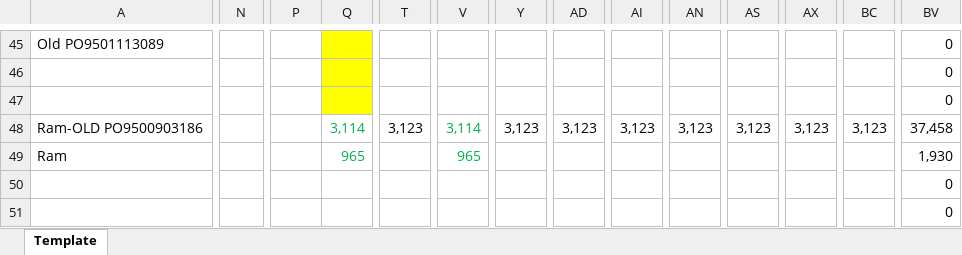
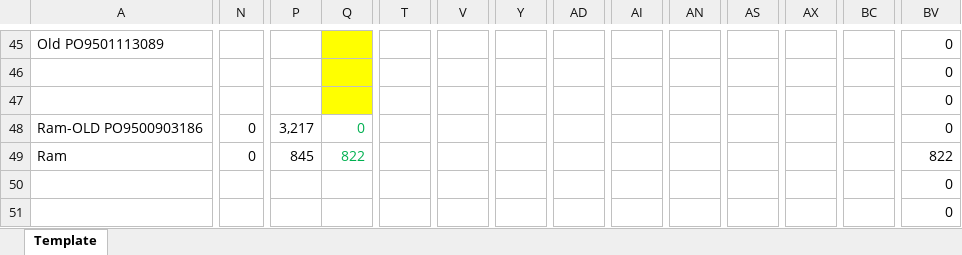
Before and after one commit to pfizer-maryoelkers/financial-automation-project, an Excel workbook: data/templates/Ram 2026_Owen Testing.xlsx, sheet Template, drawn as a sheet; only a part is shown, gaps mark what is left out; values as stored, in another font and other column widths than the file's, no borders; charts and pictures and conditional formats not drawn; the diff covers the shown part only; the diff names each change by its address in the sheet, - before the commit and + after, or states it on an @@ line.

```diff
--- a/data/templates/Ram 2026_Owen Testing.xlsx (sheet Template)
+++ b/data/templates/Ram 2026_Owen Testing.xlsx (sheet Template)
-N48:N49: (empty)
+N48:N49: 0
-P48: (empty)
+P48: 3,217
-Q48: 3,114
+Q48: 0
-T48: 3,123
+T48: (empty)
-V48: 3,114
+V48: (empty)
-Y48: 3,123
+Y48: (empty)
-AD48: 3,123
+AD48: (empty)
-AI48: 3,123
+AI48: (empty)
-AN48: 3,123
+AN48: (empty)
-AS48: 3,123
+AS48: (empty)
-AX48: 3,123
+AX48: (empty)
-BC48: 3,123
+BC48: (empty)
-BV48: 37,458
+BV48: 0
-P49: (empty)
+P49: 845
-Q49: 965
+Q49: 822
-V49: 965
+V49: (empty)
-BV49: 1,930
+BV49: 822
```
Also changed, not shown: 2 added rows, 2 removed rows and 238 edited cells elsewhere in this sheet, formulas that keep their value, 8 other files.
